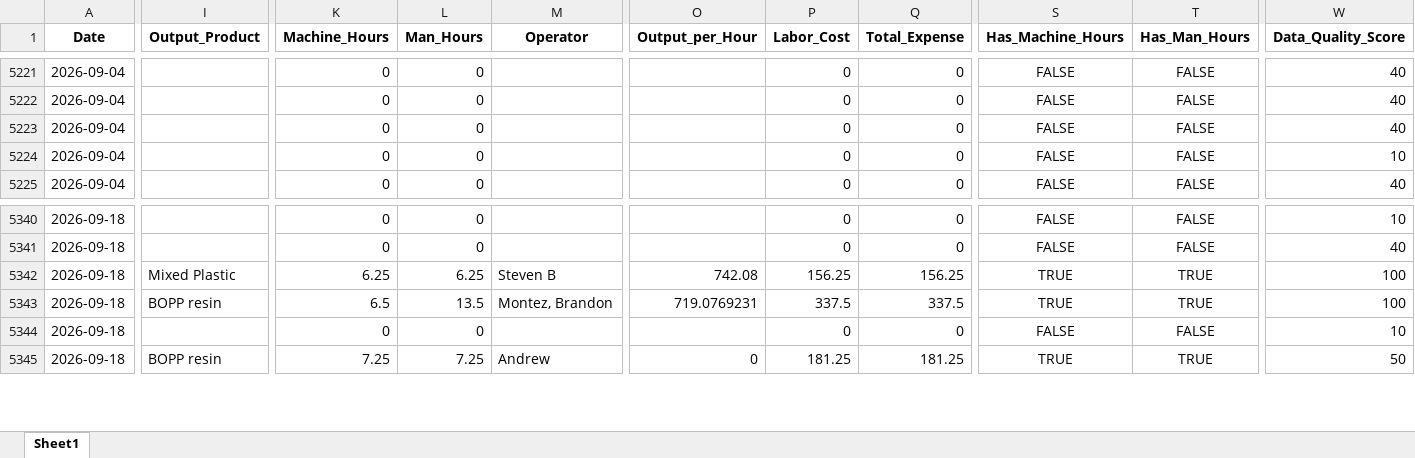
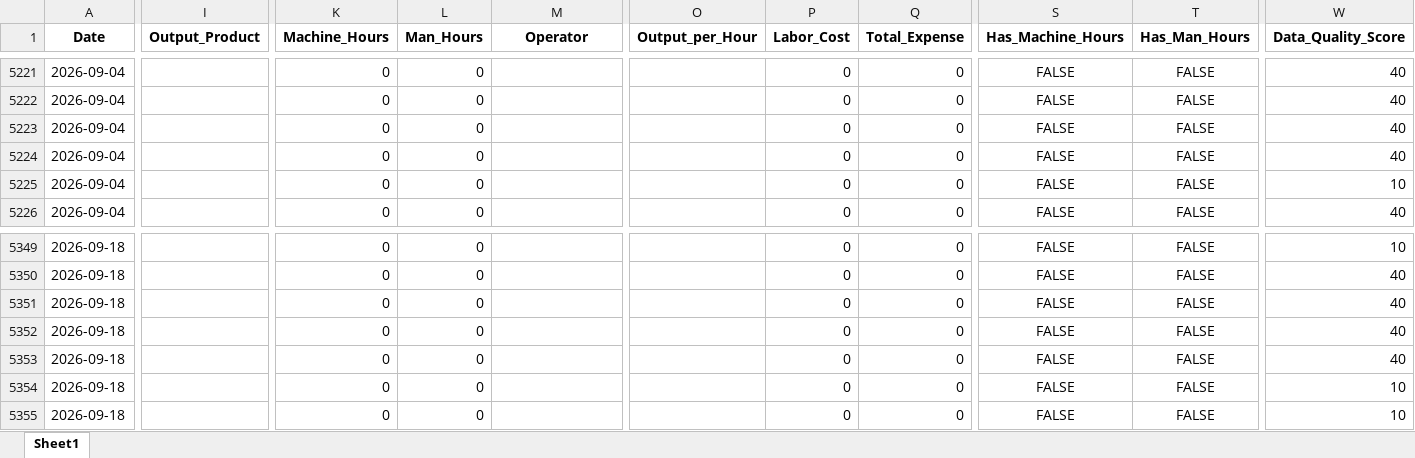
Before and after one commit to zabdulla/walton_production, an Excel workbook: data/aggregated_daily_data.xlsx, sheet Sheet1, drawn as a sheet; only a part is shown, gaps mark what is left out; values as stored, in another font and other column widths than the file's, no borders; addresses are those after the commit; rows hold the shown columns only; the diff covers the shown part only; the diff names each change by its address in the sheet, - before the commit and + after, or states it on an @@ line.

```diff
--- a/data/aggregated_daily_data.xlsx (sheet Sheet1)
+++ b/data/aggregated_daily_data.xlsx (sheet Sheet1)
+row 5223: 2026-09-04 |  | 0 | 0 |  |  | 0 | 0 | FALSE | FALSE | 40
-I5351 (Output_Product): Mixed Plastic
+I5351 (Output_Product): (empty)
-K5351 (Machine_Hours): 6.25
+K5351 (Machine_Hours): 0
-L5351 (Man_Hours): 6.25
+L5351 (Man_Hours): 0
-M5351 (Operator): Steven B
+M5351 (Operator): (empty)
-O5351 (Output_per_Hour): 742.08
+O5351 (Output_per_Hour): (empty)
-P5351 (Labor_Cost): 156.25
+P5351 (Labor_Cost): 0
-Q5351 (Total_Expense): 156.25
+Q5351 (Total_Expense): 0
-S5351:S5352 (Has_Machine_Hours): TRUE
+S5351:S5352 (Has_Machine_Hours): FALSE
-T5351:T5352 (Has_Man_Hours): TRUE
+T5351:T5352 (Has_Man_Hours): FALSE
-W5351:W5352 (Data_Quality_Score): 100
+W5351:W5352 (Data_Quality_Score): 40
-I5352 (Output_Product): BOPP resin
+I5352 (Output_Product): (empty)
-K5352 (Machine_Hours): 6.5
+K5352 (Machine_Hours): 0
-L5352 (Man_Hours): 13.5
+L5352 (Man_Hours): 0
-M5352 (Operator): Montez, Brandon
+M5352 (Operator): (empty)
-O5352 (Output_per_Hour): 719.0769231
+O5352 (Output_per_Hour): (empty)
-P5352 (Labor_Cost): 337.5
+P5352 (Labor_Cost): 0
-Q5352 (Total_Expense): 337.5
+Q5352 (Total_Expense): 0
+row 5353: 2026-09-18 |  | 0 | 0 |  |  | 0 | 0 | FALSE | FALSE | 40
-I5355 (Output_Product): BOPP resin
+I5355 (Output_Product): (empty)
-K5355 (Machine_Hours): 7.25
+K5355 (Machine_Hours): 0
-L5355 (Man_Hours): 7.25
+L5355 (Man_Hours): 0
-M5355 (Operator): Andrew
+M5355 (Operator): (empty)
-O5355 (Output_per_Hour): 0
+O5355 (Output_per_Hour): (empty)
-P5355 (Labor_Cost): 181.25
+P5355 (Labor_Cost): 0
-Q5355 (Total_Expense): 181.25
+Q5355 (Total_Expense): 0
-S5355 (Has_Machine_Hours): TRUE
+S5355 (Has_Machine_Hours): FALSE
-T5355 (Has_Man_Hours): TRUE
+T5355 (Has_Man_Hours): FALSE
-W5355 (Data_Quality_Score): 50
+W5355 (Data_Quality_Score): 10
```
Also changed, not shown: 14 added rows and 83 edited cells elsewhere in this sheet, data/aggregated_notes.xlsx, 3 other files.
